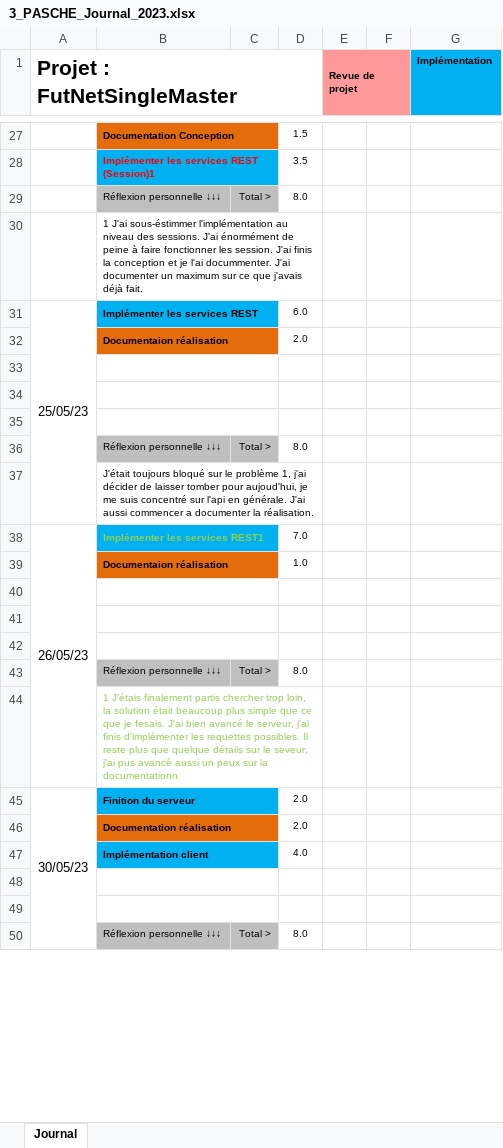
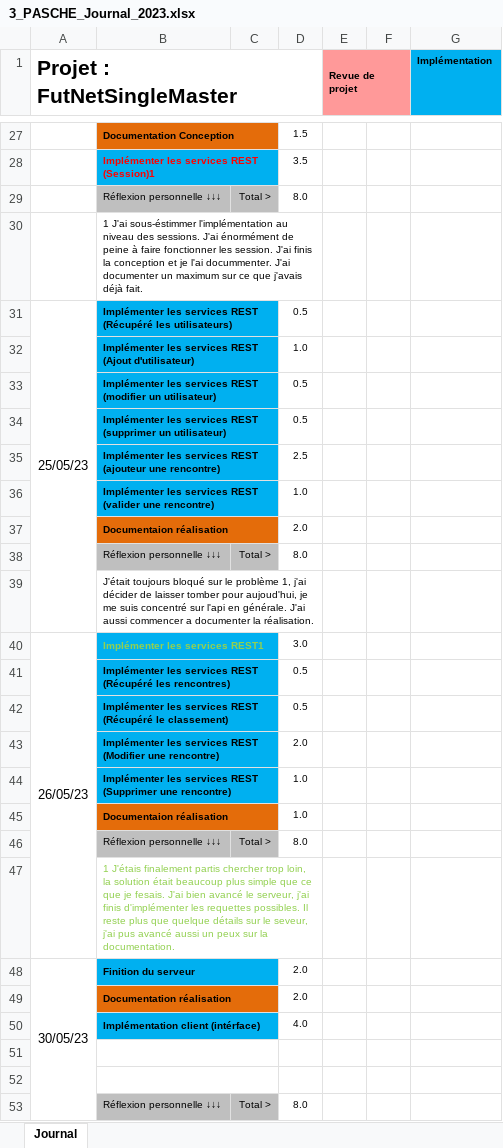
Before and after one commit to PascheK/futnetsinglemaster, an Excel workbook: 00 - Documents/3_PASCHE_Journal_2023.xlsx, sheet Journal, drawn as a sheet; only a part is shown, gaps mark what is left out; values as stored, in another font and other column widths than the file's, no borders; conditional formats not drawn; removed rows and columns are numbered as before the commit, all else as after; the diff covers the shown part only; the diff names each change by its address in the sheet, - before the commit and + after, or states it on an @@ line.

Commit message:
✨ Récupération du classement | Documentation

```diff
--- a/00 - Documents/3_PASCHE_Journal_2023.xlsx (sheet Journal)
+++ b/00 - Documents/3_PASCHE_Journal_2023.xlsx (sheet Journal)
-B31: Implémenter les services REST
+B31: Implémenter les services REST (Récupéré les utilisateurs)
-D31: 6.0
+D31: 0.5
+row 32:  | Implémenter les services REST (Ajout d'utilisateur) |  | 1.0
+row 33:  | Implémenter les services REST (modifier un utilisateur) |  | 0.5
+row 34:  | Implémenter les services REST (supprimer un utilisateur) |  | 0.5
+row 35:  | Implémenter les services REST (ajouteur une rencontre) |  | 2.5
+row 36:  | Implémenter les services REST (valider une rencontre) |  | 1.0
-row 33: (empty)
-row 34: (empty)
-row 35: (empty)
-D40: 7.0
+D40: 3.0
+row 41:  | Implémenter les services REST (Récupéré les rencontres) |  | 0.5
+row 42:  | Implémenter les services REST (Récupéré le classement) |  | 0.5
+row 43:  | Implémenter les services REST (Modifier une rencontre) |  | 2.0
+row 44:  | Implémenter les services REST (Supprimer une rencontre) |  | 1.0
-row 40: (empty)
-row 41: (empty)
-row 42: (empty)
-B47: …sur la documentationn
+B47: …sur la documentation.
-B50: Implémentation client
+B50: Implémentation client (intérface)
```
Also changed, not shown: 1 added row, 7 edited cells and cell formats elsewhere in this sheet, formulas that keep their value, 00 - Documents/2_PASCHE_Planning_2023.xlsx, 20 other files.
